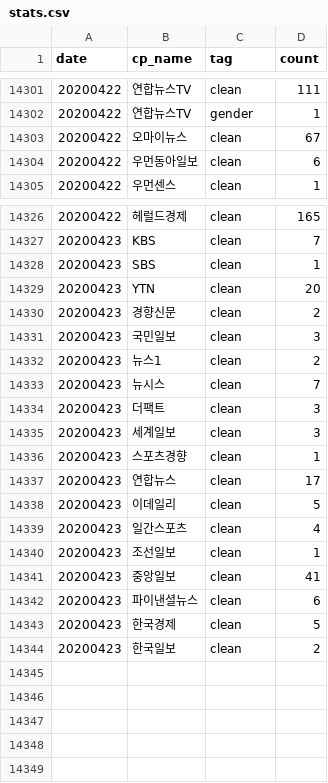
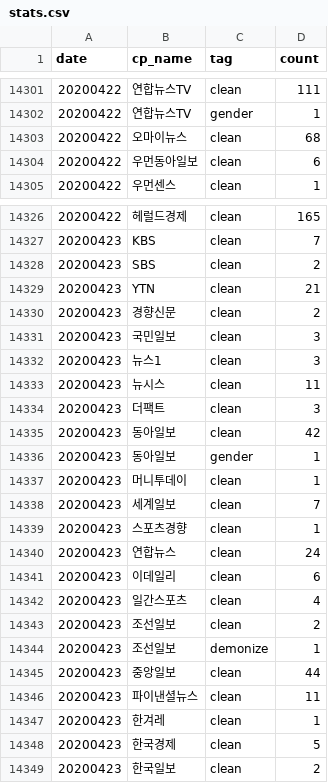
Before and after one commit to newshunter12/done-it-again, a CSV file: _data/stats.csv, drawn as a sheet; only a part is shown, gaps mark what is left out.

```diff
--- a/_data/stats.csv
+++ b/_data/stats.csv
@@ -14302,3 +14302,3 @@ date,cp_name,tag,count
 20200422,연합뉴스TV,gender,1
-20200422,오마이뉴스,clean,67
+20200422,오마이뉴스,clean,68
 20200422,우먼동아일보,clean,6
@@ -14327,17 +14327,22 @@ date,cp_name,tag,count
 20200423,KBS,clean,7
-20200423,SBS,clean,1
-20200423,YTN,clean,20
+20200423,SBS,clean,2
+20200423,YTN,clean,21
 20200423,경향신문,clean,2
 20200423,국민일보,clean,3
-20200423,뉴스1,clean,2
-20200423,뉴시스,clean,7
+20200423,뉴스1,clean,3
+20200423,뉴시스,clean,11
 20200423,더팩트,clean,3
-20200423,세계일보,clean,3
+20200423,동아일보,clean,42
+20200423,동아일보,gender,1
+20200423,머니투데이,clean,1
+20200423,세계일보,clean,7
 20200423,스포츠경향,clean,1
-20200423,연합뉴스,clean,17
-20200423,이데일리,clean,5
+20200423,연합뉴스,clean,24
+20200423,이데일리,clean,6
 20200423,일간스포츠,clean,4
-20200423,조선일보,clean,1
-20200423,중앙일보,clean,41
-20200423,파이낸셜뉴스,clean,6
+20200423,조선일보,clean,2
+20200423,조선일보,demonize,1
+20200423,중앙일보,clean,44
+20200423,파이낸셜뉴스,clean,11
+20200423,한겨레,clean,1
 20200423,한국경제,clean,5
```
Also changed, not shown: _data/stats_best_cps.csv, _data/stats_daily.csv, 2 other files.
